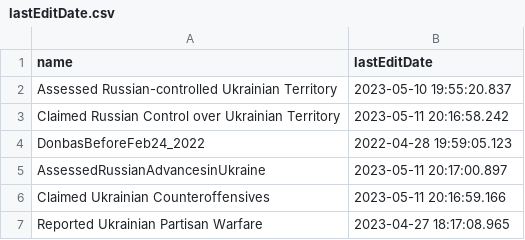
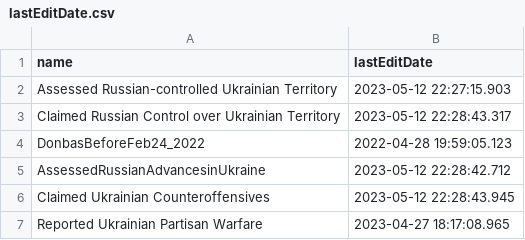
Before and after one commit to Nikkei-Visual-Data-Journalism/ISW, a CSV file: lastEditDate.csv, drawn as a sheet.

```diff
--- a/lastEditDate.csv
+++ b/lastEditDate.csv
@@ -1,7 +1,7 @@
 name,lastEditDate
-Assessed Russian-controlled Ukrainian Territory,2023-05-10 19:55:20.837
-Claimed Russian Control over Ukrainian Territory,2023-05-11 20:16:58.242
+Assessed Russian-controlled Ukrainian Territory,2023-05-12 22:27:15.903
+Claimed Russian Control over Ukrainian Territory,2023-05-12 22:28:43.317
 DonbasBeforeFeb24_2022,2022-04-28 19:59:05.123
-AssessedRussianAdvancesinUkraine,2023-05-11 20:17:00.897
-Claimed Ukrainian Counteroffensives,2023-05-11 20:16:59.166
+AssessedRussianAdvancesinUkraine,2023-05-12 22:28:42.712
+Claimed Ukrainian Counteroffensives,2023-05-12 22:28:43.945
 Reported Ukrainian Partisan Warfare,2023-04-27 18:17:08.965
```
Also changed, not shown: 4 other files.
